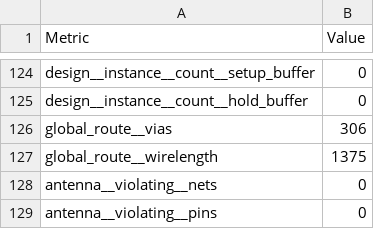
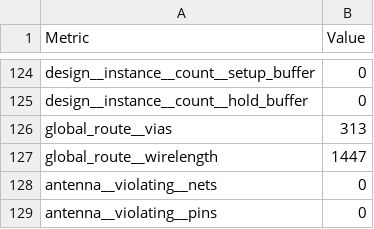
Before and after one commit to TinyTapeout/tinytapeout-ihp-26b, a CSV file: projects/tt_um_voice_calculator_mauro_ciccone/stats/metrics.csv, drawn as a sheet; only a part is shown, gaps mark what is left out; the diff covers the shown part only.

```diff
--- a/projects/tt_um_voice_calculator_mauro_ciccone/stats/metrics.csv
+++ b/projects/tt_um_voice_calculator_mauro_ciccone/stats/metrics.csv
@@ -125,4 +125,4 @@ design__instance__count__setup_buffer,0
 design__instance__count__hold_buffer,0
-global_route__vias,306
-global_route__wirelength,1375
+global_route__vias,313
+global_route__wirelength,1447
 antenna__violating__nets,0
```
Also changed, not shown: 45 edited cells elsewhere in this file, 5 other files.
